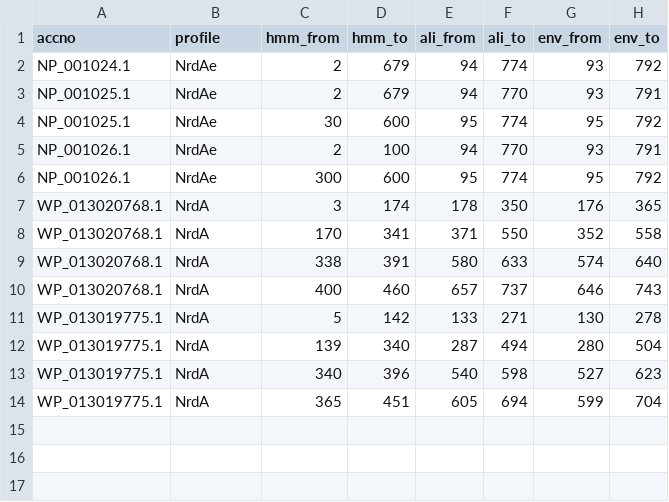
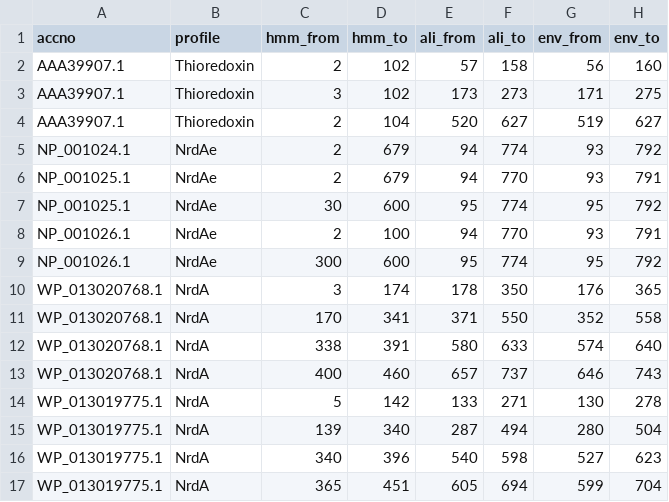
Before and after one commit to erikrikarddaniel/pfitmap-shiny, a TSV file: hmmer-import/R-test/overlap_test.domtblout.tsv, drawn as a sheet.

```diff
--- a/hmmer-import/R-test/overlap_test.domtblout.tsv
+++ b/hmmer-import/R-test/overlap_test.domtblout.tsv
@@ -1,2 +1,5 @@
 accno	profile	hmm_from	hmm_to	ali_from	ali_to	env_from	env_to
+AAA39907.1	Thioredoxin	2	102	57	158	56	160
+AAA39907.1	Thioredoxin	3	102	173	273	171	275
+AAA39907.1	Thioredoxin	2	104	520	627	519	627
 NP_001024.1	NrdAe	2	679	94	774	93	792
```
Also changed, not shown: 3 other files.
